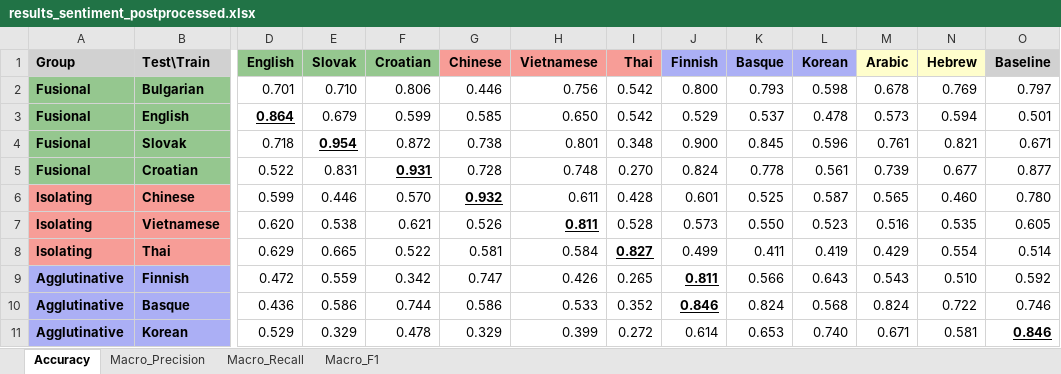
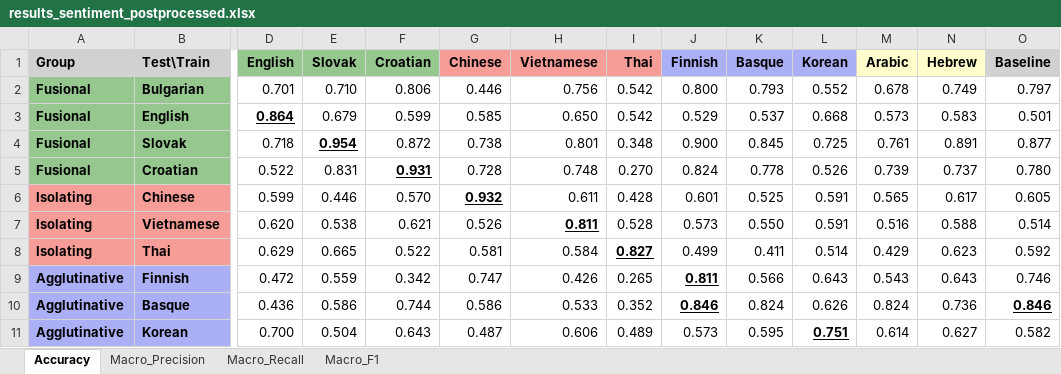
Before and after one commit to jerbarnes/typology_of_crosslingual, an Excel workbook: results/results_sentiment_postprocessed.xlsx, sheet Accuracy, drawn as a sheet; only a part is shown, gaps mark what is left out; values as stored, in another font and other column widths than the file's, no borders; removed rows and columns are numbered as before the commit, all else as after; rows hold the shown columns only; the diff covers the shown part only; the diff names each change by its address in the sheet, - before the commit and + after, or states it on an @@ line.

```diff
--- a/results/results_sentiment_postprocessed.xlsx (sheet Accuracy)
+++ b/results/results_sentiment_postprocessed.xlsx (sheet Accuracy)
-L2 (Korean): 0.598
+L2 (Korean): 0.552
-N2 (Hebrew): 0.769
+N2 (Hebrew): 0.749
-L3 (Korean): 0.478
+L3 (Korean): 0.668
-N3 (Hebrew): 0.594
+N3 (Hebrew): 0.583
-L4 (Korean): 0.596
+L4 (Korean): 0.725
-N4 (Hebrew): 0.821
+N4 (Hebrew): 0.891
-O4 (Baseline): 0.671
+O4 (Baseline): 0.877
-L5 (Korean): 0.561
+L5 (Korean): 0.526
-N5 (Hebrew): 0.677
+N5 (Hebrew): 0.737
-O5 (Baseline): 0.877
+O5 (Baseline): 0.780
-L6 (Korean): 0.587
+L6 (Korean): 0.591
-N6 (Hebrew): 0.460
+N6 (Hebrew): 0.617
-O6 (Baseline): 0.780
+O6 (Baseline): 0.605
-L7 (Korean): 0.523
+L7 (Korean): 0.591
-N7 (Hebrew): 0.535
+N7 (Hebrew): 0.588
-O7 (Baseline): 0.605
+O7 (Baseline): 0.514
-L8 (Korean): 0.419
+L8 (Korean): 0.514
-N8 (Hebrew): 0.554
+N8 (Hebrew): 0.623
-O8 (Baseline): 0.514
+O8 (Baseline): 0.592
-N9 (Hebrew): 0.510
+N9 (Hebrew): 0.643
-O9 (Baseline): 0.592
+O9 (Baseline): 0.746
-L10 (Korean): 0.568
+L10 (Korean): 0.626
-N10 (Hebrew): 0.722
+N10 (Hebrew): 0.736
-O10 (Baseline): 0.746
+O10 (Baseline): 0.846
@@ O10 bold: off → on, underline: off → on @@
-row 11: Agglutinative | Korean | 0.529 | 0.329 | 0.478 | 0.329 | 0.399 | 0.272 | 0.614 | 0.653 | 0.740 | 0.671 | 0.581 | 0.846
+row 11: Agglutinative | Korean | 0.700 | 0.504 | 0.643 | 0.487 | 0.606 | 0.489 | 0.573 | 0.595 | 0.751 | 0.614 | 0.627 | 0.582
```
Also changed, not shown: 8 added rows, 4 removed rows, 18 edited cells and cell formats elsewhere in this sheet, sheet Macro_F1, sheet Macro_Precision, sheet Macro_Recall, results/results_pos_postprocessed.xlsx, 1 other file.
